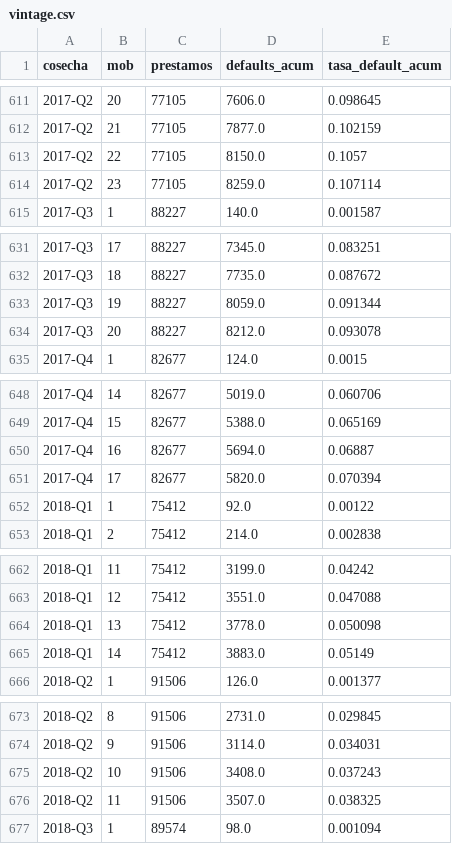
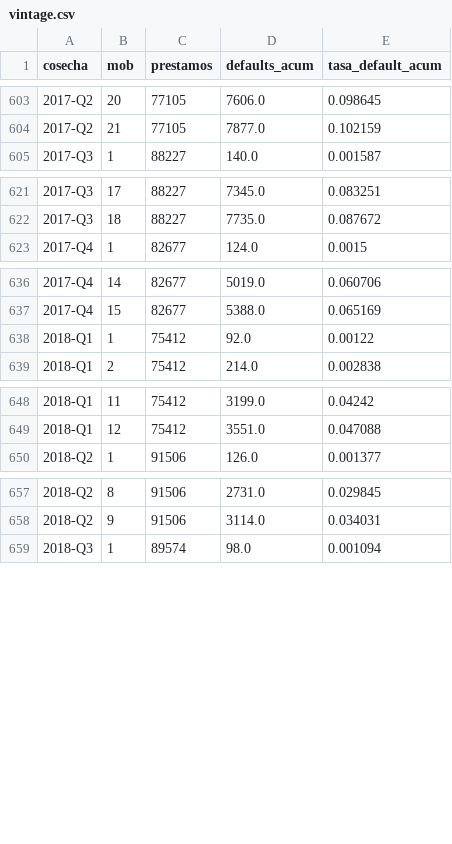
Before and after one commit to sannti09/credit-risk-pd-validation, a CSV file: reports/dashboard/vintage.csv, drawn as a sheet; only a part is shown, gaps mark what is left out; the diff covers the shown part only; the diff names each change by its address in the sheet, - before the commit and + after, or states it on an @@ line.

```diff
--- a/reports/dashboard/vintage.csv
+++ b/reports/dashboard/vintage.csv
-row 613: 2017-Q2 | 22 | 77105 | 8150.0 | 0.1057
-row 614: 2017-Q2 | 23 | 77105 | 8259.0 | 0.107114
-row 633: 2017-Q3 | 19 | 88227 | 8059.0 | 0.091344
-row 634: 2017-Q3 | 20 | 88227 | 8212.0 | 0.093078
-row 650: 2017-Q4 | 16 | 82677 | 5694.0 | 0.06887
-row 651: 2017-Q4 | 17 | 82677 | 5820.0 | 0.070394
-row 664: 2018-Q1 | 13 | 75412 | 3778.0 | 0.050098
-row 665: 2018-Q1 | 14 | 75412 | 3883.0 | 0.05149
-row 675: 2018-Q2 | 10 | 91506 | 3408.0 | 0.037243
-row 676: 2018-Q2 | 11 | 91506 | 3507.0 | 0.038325
```
Also changed, not shown: 12 removed rows elsewhere in this file, reports/dashboard/cartera.csv, 10 other files.
